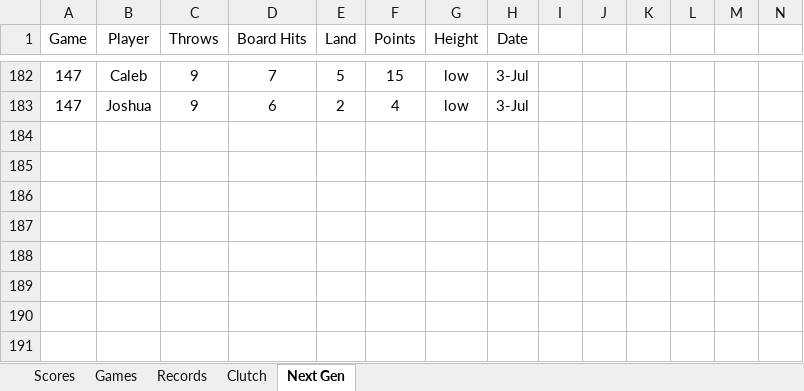
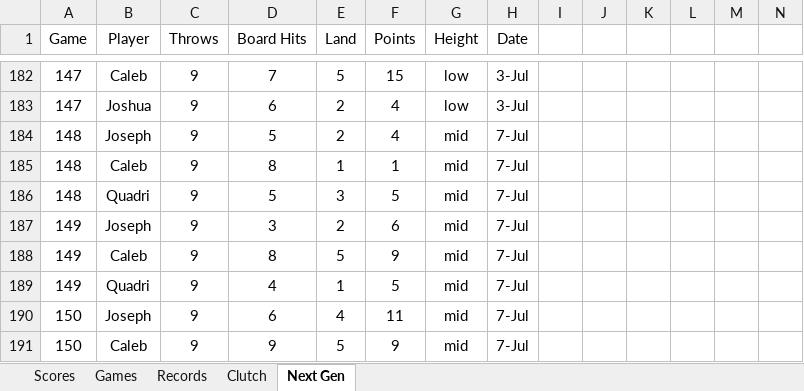
Before and after one commit to CalebSkinner1/DartsAnalysis, an Excel workbook: Maxfield - Darts.xlsx, sheet Next Gen, drawn as a sheet; only a part is shown, gaps mark what is left out; values as stored, in another font and other column widths than the file's, no borders; charts and pictures and table styles not drawn; rows hold the shown columns only; the diff covers the shown part only; the diff names each change by its address in the sheet, - before the commit and + after, or states it on an @@ line.

```diff
--- a/Maxfield - Darts.xlsx (sheet Next Gen)
+++ b/Maxfield - Darts.xlsx (sheet Next Gen)
+row 184: 148 | Joseph | 9 | 5 | 2 | 4 | mid | 7-Jul
+row 185: 148 | Caleb | 9 | 8 | 1 | 1 | mid | 7-Jul
+row 186: 148 | Quadri | 9 | 5 | 3 | 5 | mid | 7-Jul
+row 187: 149 | Joseph | 9 | 3 | 2 | 6 | mid | 7-Jul
+row 188: 149 | Caleb | 9 | 8 | 5 | 9 | mid | 7-Jul
+row 189: 149 | Quadri | 9 | 4 | 1 | 5 | mid | 7-Jul
+row 190: 150 | Joseph | 9 | 6 | 4 | 11 | mid | 7-Jul
+row 191: 150 | Caleb | 9 | 9 | 5 | 9 | mid | 7-Jul
```
Also changed, not shown: 41 edited cells elsewhere in this sheet, sheet Games, sheet Records, sheet Scores, sheet Clutch, formulas that keep their value.
